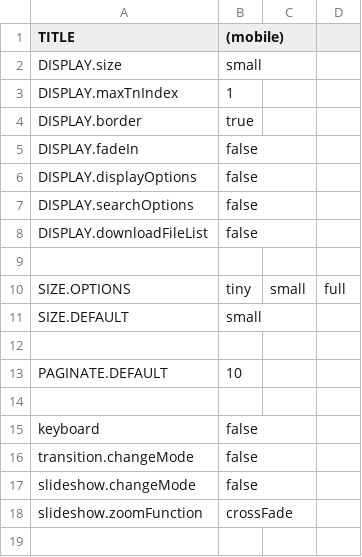
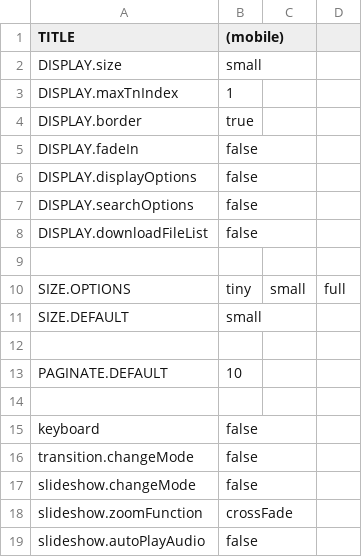
Before and after one commit to araynaud/.mt, a CSV file: config/.config.mobile.csv, drawn as a sheet.

```diff
--- a/config/.config.mobile.csv
+++ b/config/.config.mobile.csv
@@ -18 +18,2 @@ slideshow.changeMode;false
 slideshow.zoomFunction;crossFade
+slideshow.autoPlayAudio;false
```
Also changed, not shown: config/.config.csv, 6 other files.
